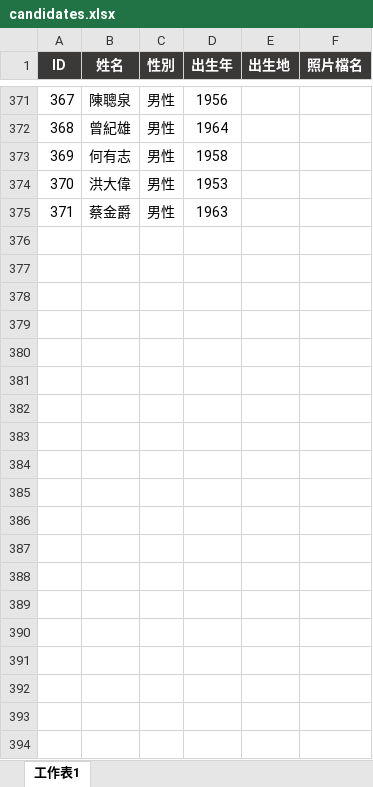
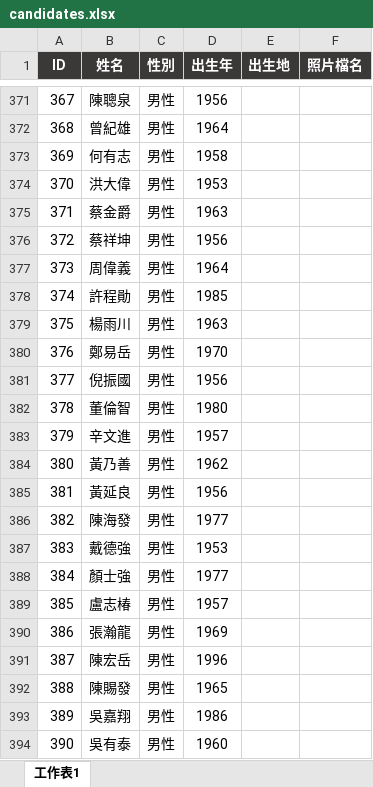
Before and after one commit to cyh0521/km-election, an Excel workbook: candidates.xlsx, sheet 工作表1, drawn as a sheet; only a part is shown, gaps mark what is left out; values as stored, in another font and other column widths than the file's, no borders; conditional formats not drawn; the diff covers the shown part only; the diff names each change by its address in the sheet, - before the commit and + after, or states it on an @@ line.

```diff
--- a/candidates.xlsx (sheet 工作表1)
+++ b/candidates.xlsx (sheet 工作表1)
+row 376: 372 | 蔡祥坤 | 男性 | 1956
+row 377: 373 | 周偉義 | 男性 | 1964
+row 378: 374 | 許程勛 | 男性 | 1985
+row 379: 375 | 楊雨川 | 男性 | 1963
+row 380: 376 | 鄭易岳 | 男性 | 1970
+row 381: 377 | 倪振國 | 男性 | 1956
+row 382: 378 | 董倫智 | 男性 | 1980
+row 383: 379 | 辛文進 | 男性 | 1957
+row 384: 380 | 黃乃善 | 男性 | 1962
+row 385: 381 | 黃延良 | 男性 | 1956
+row 386: 382 | 陳海發 | 男性 | 1977
+row 387: 383 | 戴德強 | 男性 | 1953
+row 388: 384 | 顏士強 | 男性 | 1977
+row 389: 385 | 盧志椿 | 男性 | 1957
+row 390: 386 | 張瀚龍 | 男性 | 1969
+row 391: 387 | 陳宏岳 | 男性 | 1996
+row 392: 388 | 陳賜發 | 男性 | 1965
+row 393: 389 | 吳嘉翔 | 男性 | 1986
+row 394: 390 | 吳有泰 | 男性 | 1960
```
Also changed, not shown: 42 added rows elsewhere in this sheet, 9 other files.
